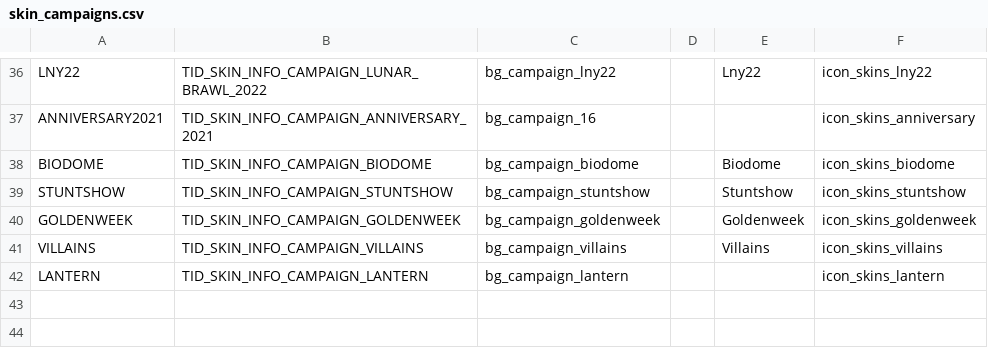
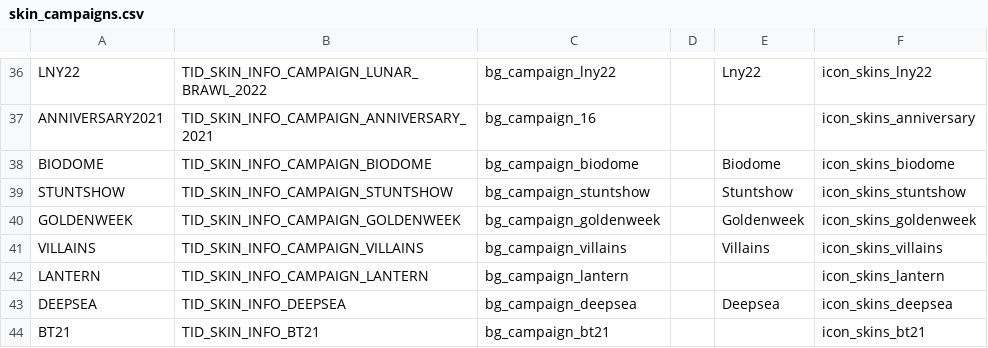
Before and after one commit to DzikStar/Supercell, a CSV file: Games/Brawl Stars/Files/assets/csv_logic/skin_campaigns.csv, drawn as a sheet; only a part is shown, gaps mark what is left out.

Commit message:
44.226

```diff
--- a/Games/Brawl Stars/Files/assets/csv_logic/skin_campaigns.csv
+++ b/Games/Brawl Stars/Files/assets/csv_logic/skin_campaigns.csv
@@ -42 +42,3 @@
 "LANTERN","TID_SKIN_INFO_CAMPAIGN_LANTERN","bg_campaign_lantern",,,"icon_skins_lantern"
+"DEEPSEA","TID_SKIN_INFO_DEEPSEA","bg_campaign_deepsea",,"Deepsea","icon_skins_deepsea"
+"BT21","TID_SKIN_INFO_BT21","bg_campaign_bt21",,,"icon_skins_bt21"
```
